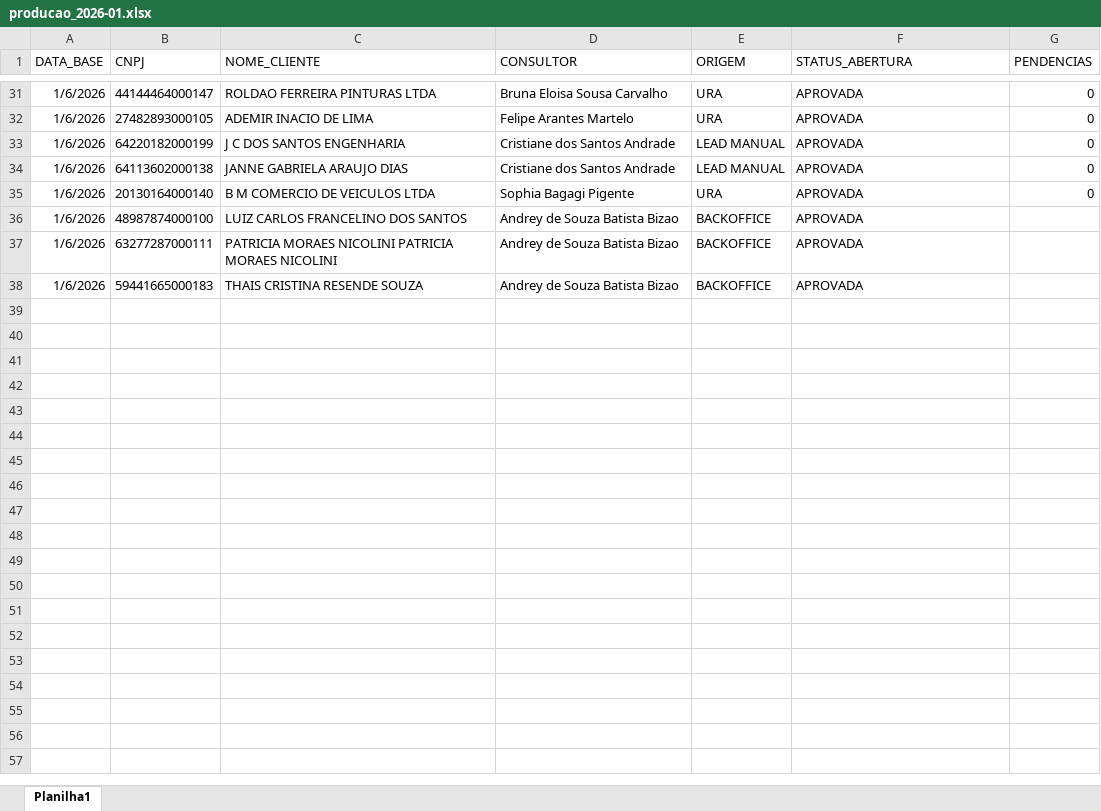
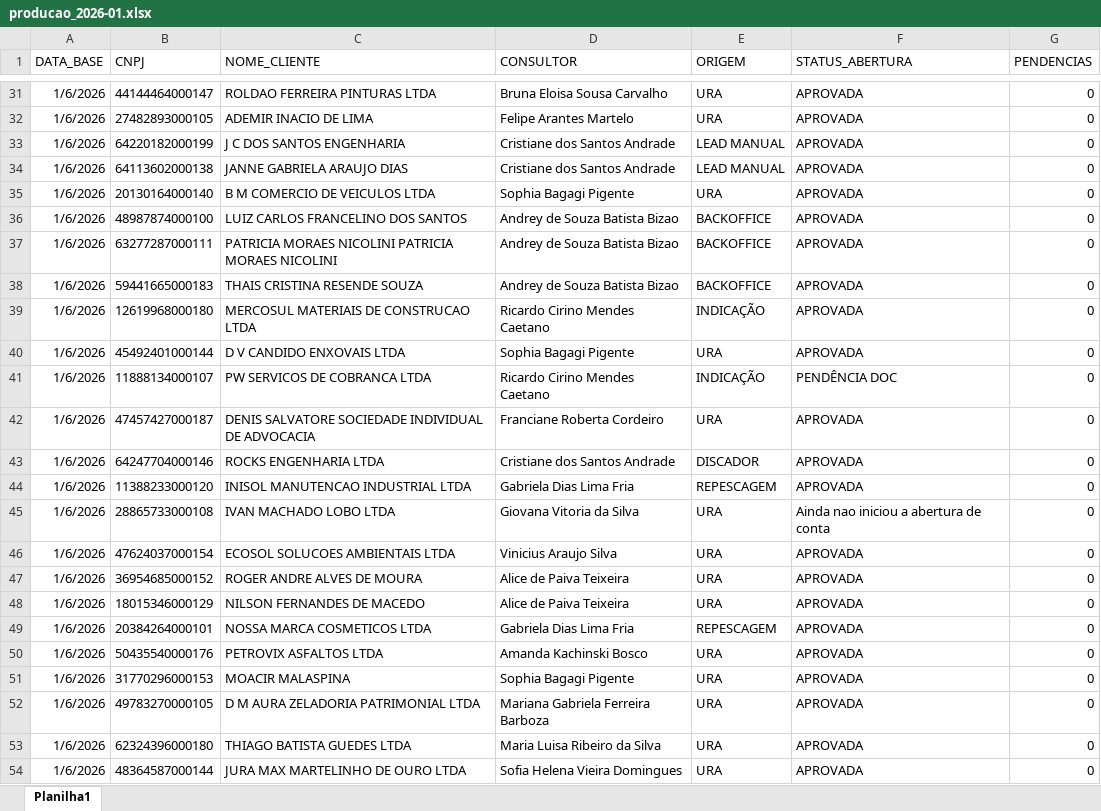
Before and after one commit to Augusto05/atlas, an Excel workbook: first-atlas/producao_2026-01.xlsx, sheet Planilha1, drawn as a sheet; only a part is shown, gaps mark what is left out; values as stored, in another font and other column widths than the file's, no borders; the diff covers the shown part only; the diff names each change by its address in the sheet, - before the commit and + after, or states it on an @@ line.

```diff
--- a/first-atlas/producao_2026-01.xlsx (sheet Planilha1)
+++ b/first-atlas/producao_2026-01.xlsx (sheet Planilha1)
-G36:G38 (PENDENCIAS): (empty)
+G36:G38 (PENDENCIAS): 0
+row 39: 1/6/2026 | 12619968000180 | MERCOSUL MATERIAIS DE CONSTRUCAO LTDA | Ricardo Cirino Mendes Caetano | INDICAÇÃO | APROVADA | 0
+row 40: 1/6/2026 | 45492401000144 | D V CANDIDO ENXOVAIS LTDA | Sophia Bagagi Pigente | URA | APROVADA | 0
+row 41: 1/6/2026 | 11888134000107 | PW SERVICOS DE COBRANCA LTDA | Ricardo Cirino Mendes Caetano | INDICAÇÃO | PENDÊNCIA DOC | 0
+row 42: 1/6/2026 | 47457427000187 | DENIS SALVATORE SOCIEDADE INDIVIDUAL DE ADVOCACIA | Franciane Roberta Cordeiro | URA | APROVADA | 0
+row 43: 1/6/2026 | 64247704000146 | ROCKS ENGENHARIA LTDA | Cristiane dos Santos Andrade | DISCADOR | APROVADA | 0
+row 44: 1/6/2026 | 11388233000120 | INISOL MANUTENCAO INDUSTRIAL LTDA | Gabriela Dias Lima Fria | REPESCAGEM | APROVADA | 0
+row 45: 1/6/2026 | 28865733000108 | IVAN MACHADO LOBO LTDA | Giovana Vitoria da Silva | URA | Ainda nao iniciou a abertura de conta | 0
+row 46: 1/6/2026 | 47624037000154 | ECOSOL SOLUCOES AMBIENTAIS LTDA | Vinicius Araujo Silva | URA | APROVADA | 0
+row 47: 1/6/2026 | 36954685000152 | ROGER ANDRE ALVES DE MOURA | Alice de Paiva Teixeira | URA | APROVADA | 0
+row 48: 1/6/2026 | 18015346000129 | NILSON FERNANDES DE MACEDO | Alice de Paiva Teixeira | URA | APROVADA | 0
+row 49: 1/6/2026 | 20384264000101 | NOSSA MARCA COSMETICOS LTDA | Gabriela Dias Lima Fria | REPESCAGEM | APROVADA | 0
+row 50: 1/6/2026 | 50435540000176 | PETROVIX ASFALTOS LTDA | Amanda Kachinski Bosco | URA | APROVADA | 0
+row 51: 1/6/2026 | 31770296000153 | MOACIR MALASPINA | Sophia Bagagi Pigente | URA | APROVADA | 0
+row 52: 1/6/2026 | 49783270000105 | D M AURA ZELADORIA PATRIMONIAL LTDA | Mariana Gabriela Ferreira Barboza | URA | APROVADA | 0
+row 53: 1/6/2026 | 62324396000180 | THIAGO BATISTA GUEDES LTDA | Maria Luisa Ribeiro da Silva | URA | APROVADA | 0
+row 54: 1/6/2026 | 48364587000144 | JURA MAX MARTELINHO DE OURO LTDA | Sofia Helena Vieira Domingues | URA | APROVADA | 0
```
Also changed, not shown: 93 added rows and 6 edited cells elsewhere in this sheet, first-atlas/balde_2025-11.xlsx.
